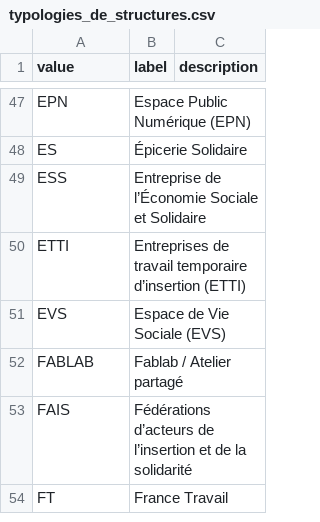
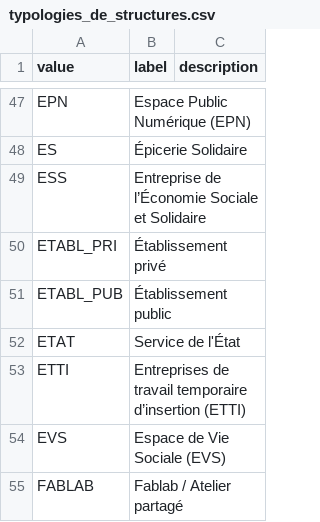
Before and after one commit to gip-inclusion/data-inclusion, a CSV file: pipeline/dbt/seeds/schema/typologies_de_structures.csv, drawn as a sheet; only a part is shown, gaps mark what is left out; the shorter side is filled out with more unchanged rows; the diff names each change by its address in the sheet, - before the commit and + after, or states it on an @@ line.

Commit message:
fix_typologie_structure and tests

```diff
--- a/pipeline/dbt/seeds/schema/typologies_de_structures.csv
+++ b/pipeline/dbt/seeds/schema/typologies_de_structures.csv
+row 50: ETABL_PRI | Établissement privé
+row 51: ETABL_PUB | Établissement public
+row 52: ETAT | Service de l'État
```
Also changed, not shown: 1 other file.
